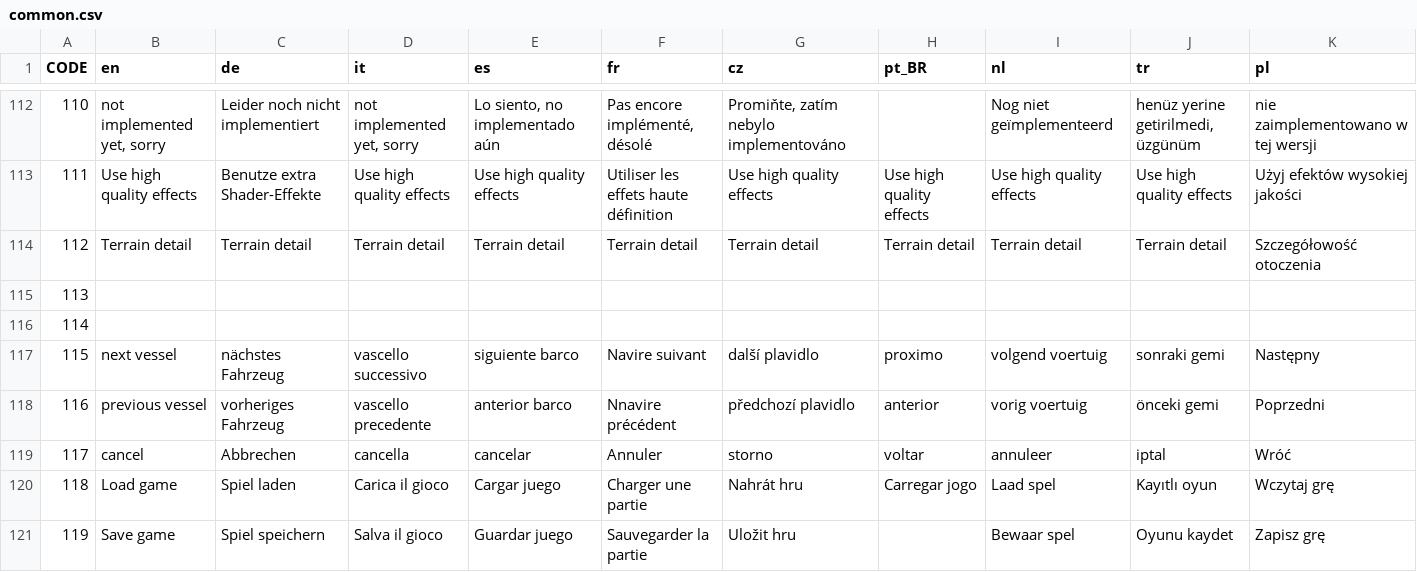
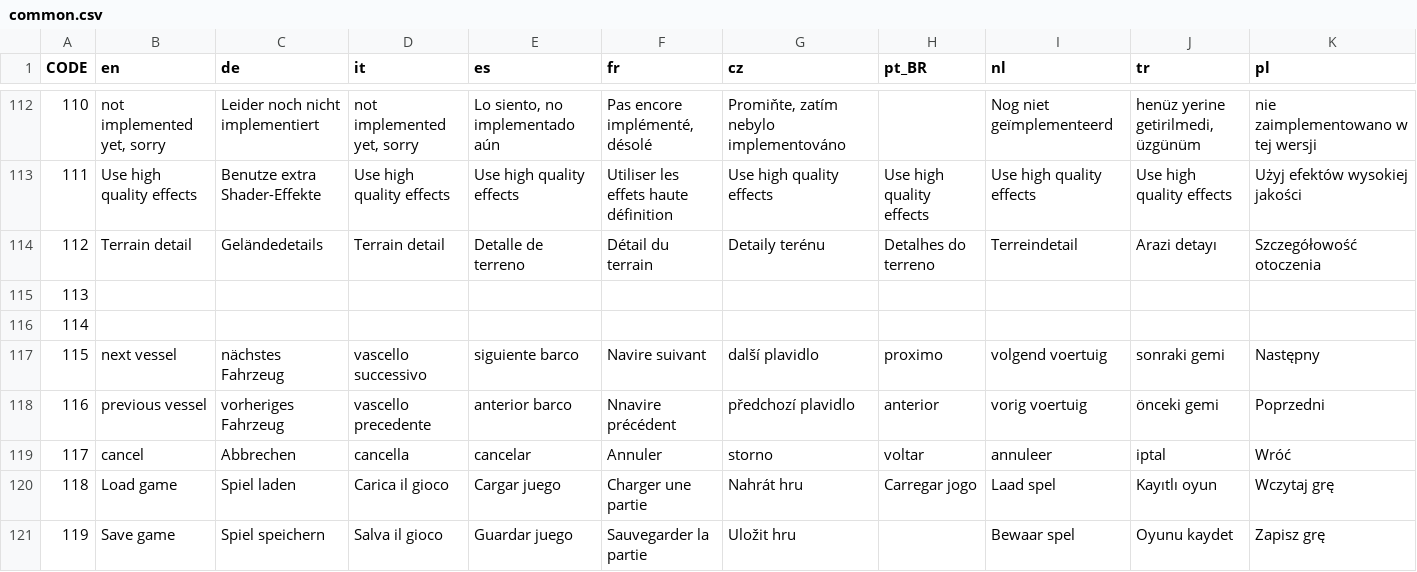
Before and after one commit to TearsOfMe/DangerFromTheDeep_OS4, a CSV file: data/texts/common.csv, drawn as a sheet; only a part is shown, gaps mark what is left out.

```diff
--- a/data/texts/common.csv
+++ b/data/texts/common.csv
@@ -113,3 +113,3 @@
 111;"Use high quality effects";"Benutze extra Shader-Effekte";"Use high quality effects";"Use high quality effects";"Utiliser les effets haute définition";"Use high quality effects";"Use high quality effects";"Use high quality effects";"Use high quality effects";"Użyj efektów wysokiej jakości"
-112;"Terrain detail";"Terrain detail";"Terrain detail";"Terrain detail";"Terrain detail";"Terrain detail";"Terrain detail";"Terrain detail";"Terrain detail";"Szczegółowość otoczenia"
+112;"Terrain detail";"Geländedetails";"Terrain detail";"Detalle de terreno";"Détail du terrain";"Detaily terénu";"Detalhes do terreno";"Terreindetail";"Arazi detayı";"Szczegółowość otoczenia"
 113;;;;;;;;;;
```
Also changed, not shown: 2 other files.
